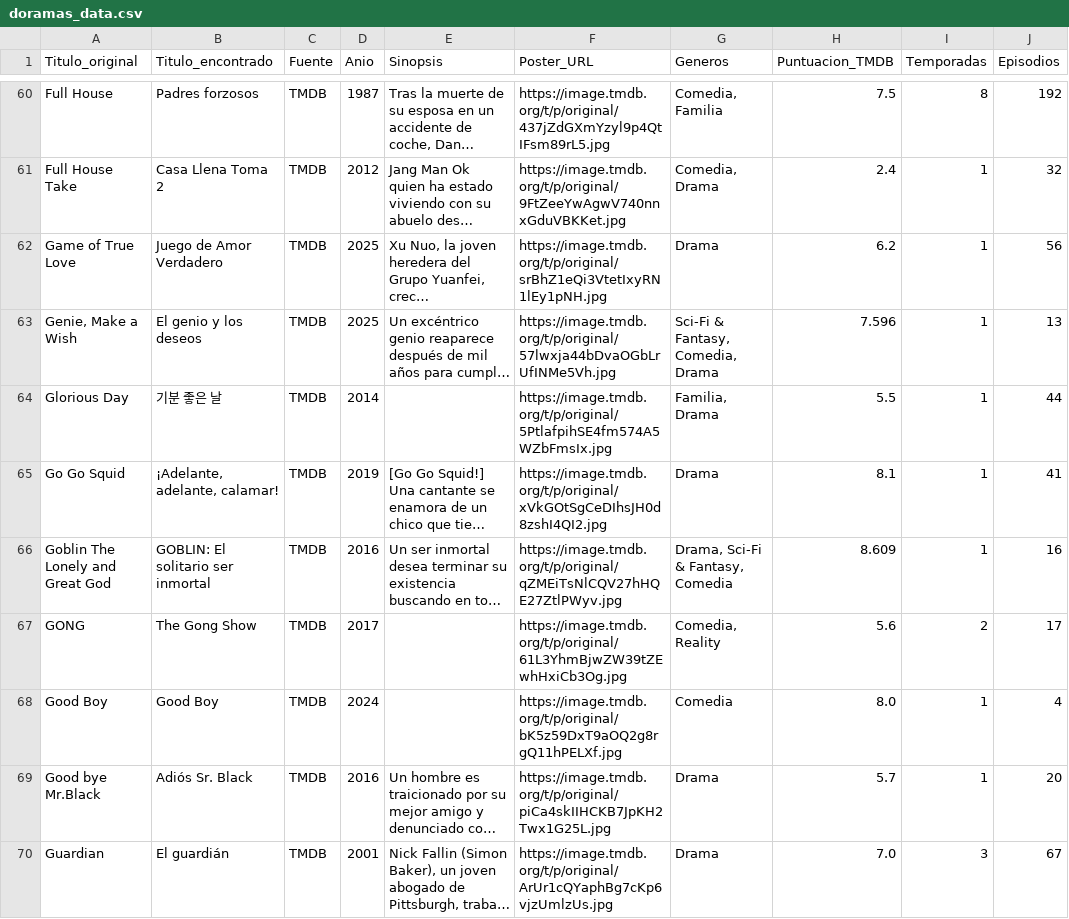
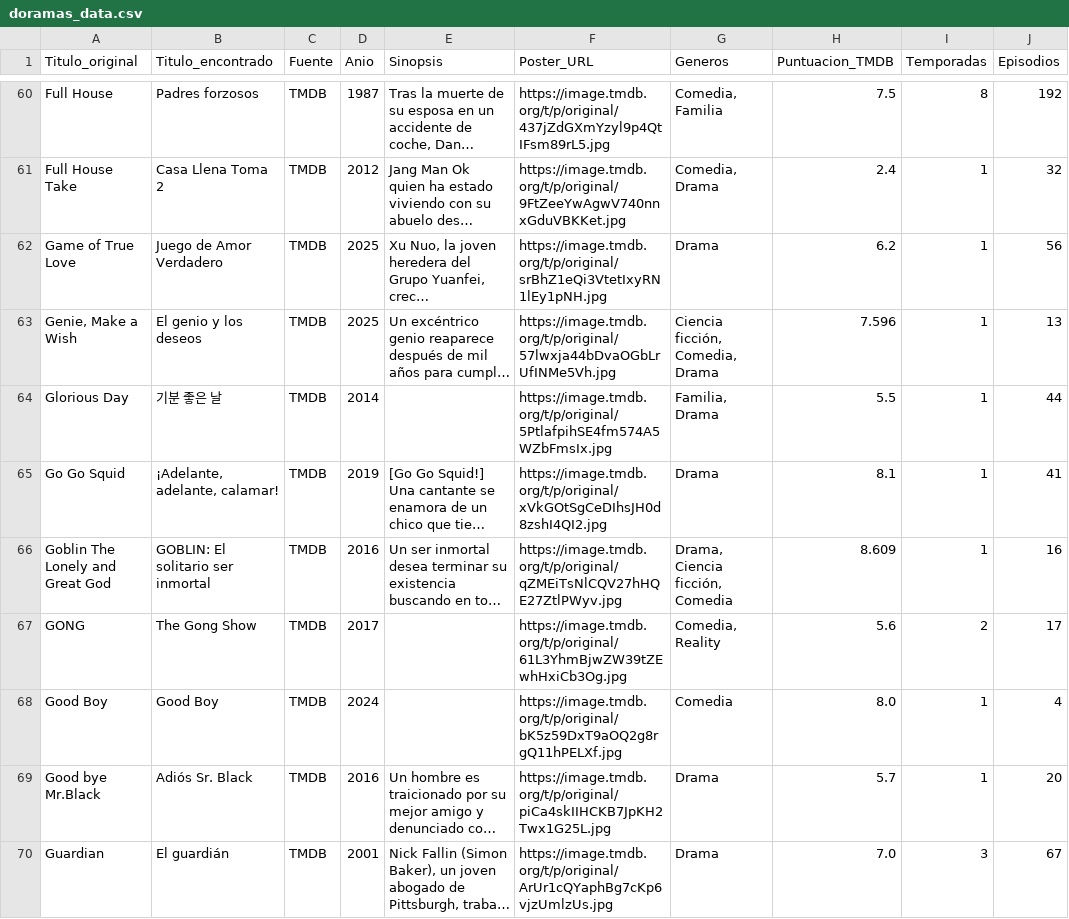
Before and after one commit to RazorXRD/Catalogo-Cloud-Rider, a CSV file: doramas_data.csv, drawn as a sheet; only a part is shown, gaps mark what is left out; long unchanged cells end in …; the diff covers the shown part only; the diff names each change by its address in the sheet, - before the commit and + after, or states it on an @@ line.

```diff
--- a/doramas_data.csv
+++ b/doramas_data.csv
-G63 (Generos): Sci-Fi & Fantasy, Comedia, Drama
+G63 (Generos): Ciencia ficción, Comedia, Drama
-G66 (Generos): Drama, Sci-Fi & Fantasy, Comedia
+G66 (Generos): Drama, Ciencia ficción, Comedia
```
Also changed, not shown: 56 edited cells elsewhere in this file, juegos_data.csv, novelas_data.csv, 5 other files.
